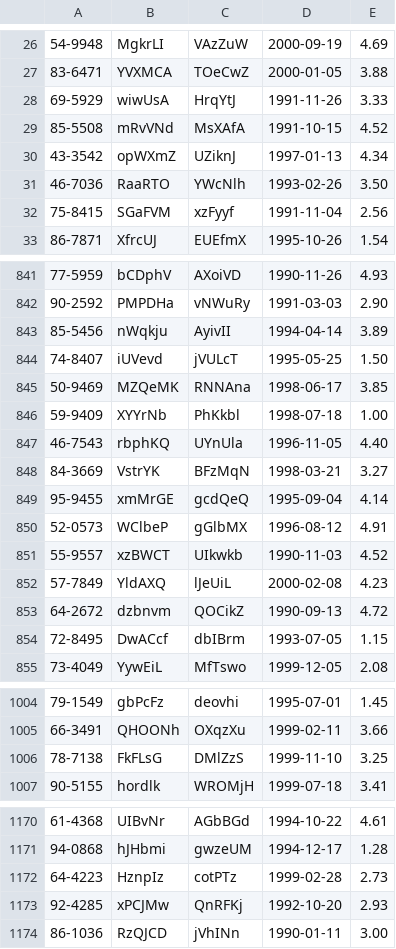
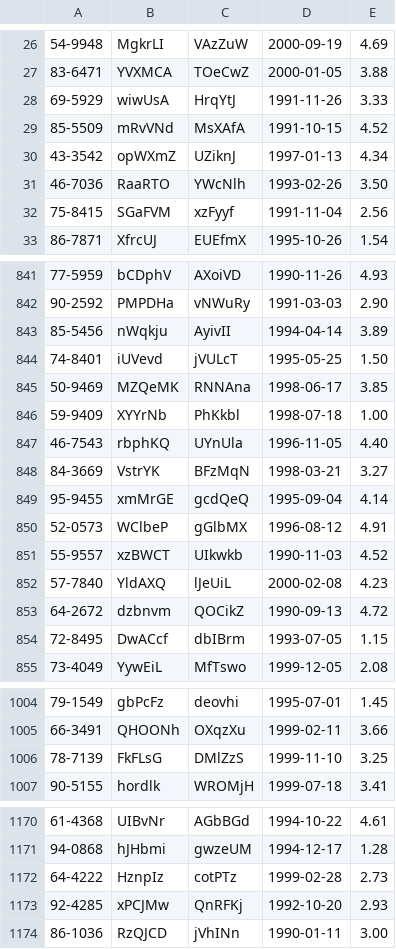
Before and after one commit to mareloraby/DB2Project, a CSV file: src/main/resources/students_table.csv, drawn as a sheet; only a part is shown, gaps mark what is left out; the diff covers the shown part only.

```diff
--- a/src/main/resources/students_table.csv
+++ b/src/main/resources/students_table.csv
@@ -28,3 +28,3 @@
 69-5929,wiwUsA,HrqYtJ,1991-11-26,3.33
-85-5508,mRvVNd,MsXAfA,1991-10-15,4.52
+85-5509,mRvVNd,MsXAfA,1991-10-15,4.52
 43-3542,opWXmZ,UZiknJ,1997-01-13,4.34
@@ -843,3 +843,3 @@
 85-5456,nWqkju,AyivII,1994-04-14,3.89
-74-8407,iUVevd,jVULcT,1995-05-25,1.50
+74-8401,iUVevd,jVULcT,1995-05-25,1.50
 50-9469,MZQeMK,RNNAna,1998-06-17,3.85
@@ -851,3 +851,3 @@
 55-9557,xzBWCT,UIkwkb,1990-11-03,4.52
-57-7849,YldAXQ,lJeUiL,2000-02-08,4.23
+57-7840,YldAXQ,lJeUiL,2000-02-08,4.23
 64-2672,dzbnvm,QOCikZ,1990-09-13,4.72
@@ -1005,3 +1005,3 @@
 66-3491,QHOONh,OXqzXu,1999-02-11,3.66
-78-7138,FkFLsG,DMlZzS,1999-11-10,3.25
+78-7139,FkFLsG,DMlZzS,1999-11-10,3.25
 90-5155,hordlk,WROMjH,1999-07-18,3.41
@@ -1171,3 +1171,3 @@
 94-0868,hJHbmi,gwzeUM,1994-12-17,1.28
-64-4223,HznpIz,cotPTz,1999-02-28,2.73
+64-4222,HznpIz,cotPTz,1999-02-28,2.73
 92-4285,xPCJMw,QnRFKj,1992-10-20,2.93
```
Also changed, not shown: 2 edited cells elsewhere in this file, src/main/resources/courses_table.csv, src/main/resources/pcs_table.csv, 9 other files.
